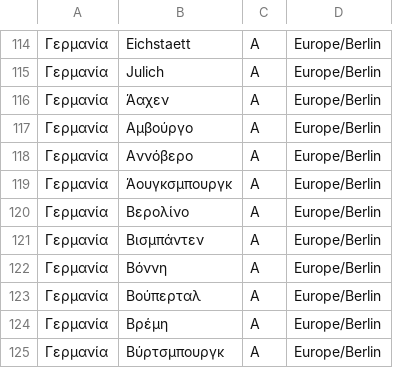
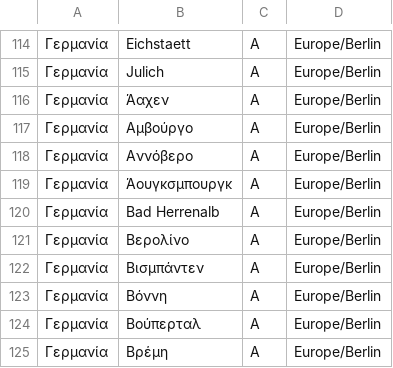
Before and after one commit to grnet/travel-expenses, a CSV file: travelsBackend/texpenses/data/countriesTZ.csv, drawn as a sheet; only a part is shown, gaps mark what is left out; the shorter side is filled out with more unchanged rows.

```diff
--- a/travelsBackend/texpenses/data/countriesTZ.csv
+++ b/travelsBackend/texpenses/data/countriesTZ.csv
@@ -119,2 +119,3 @@
 Γερμανία,Άουγκσμπουργκ,A,Europe/Berlin
+Γερμανία,Bad Herrenalb,A,Europe/Berlin
 Γερμανία,Βερολίνο,A,Europe/Berlin
```
Also changed, not shown: travelsBackend/texpenses/data/countries.csv.
